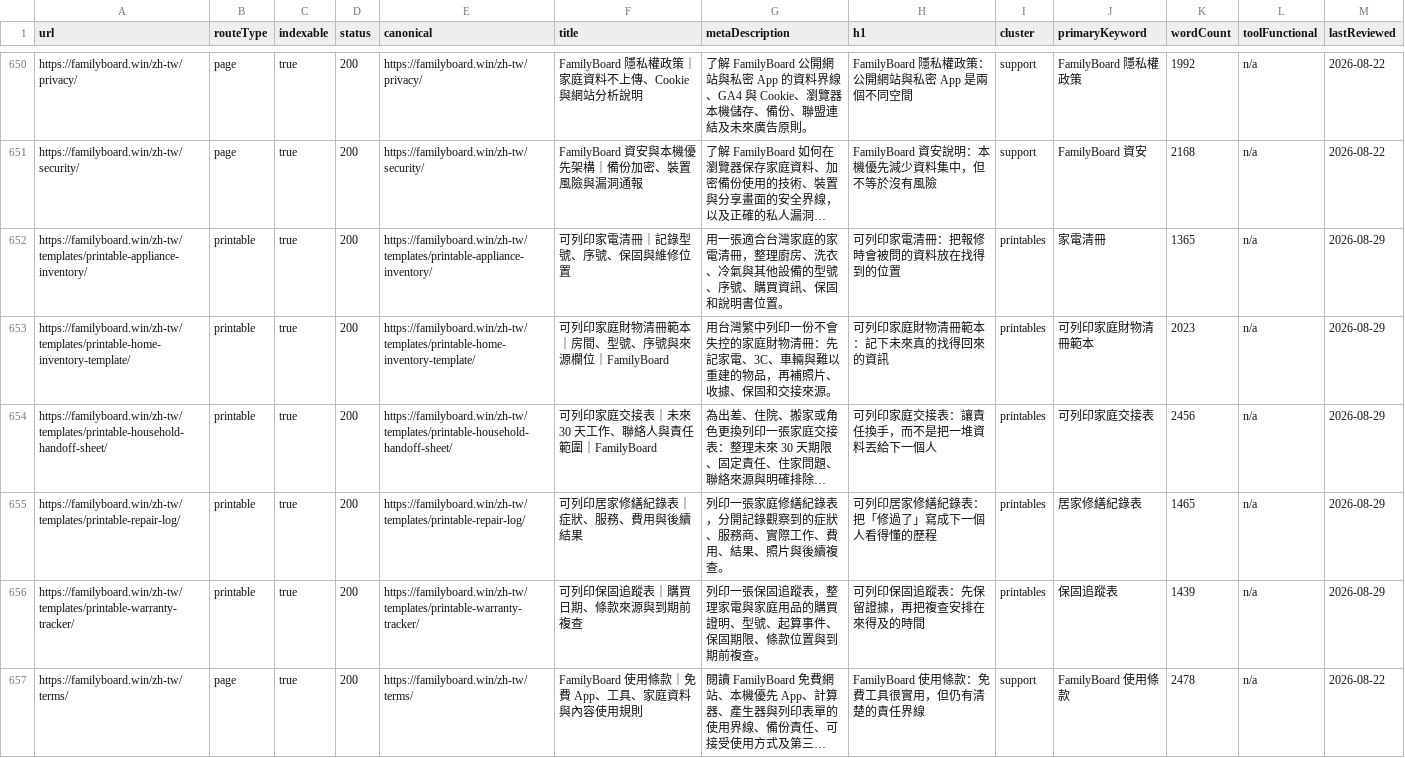
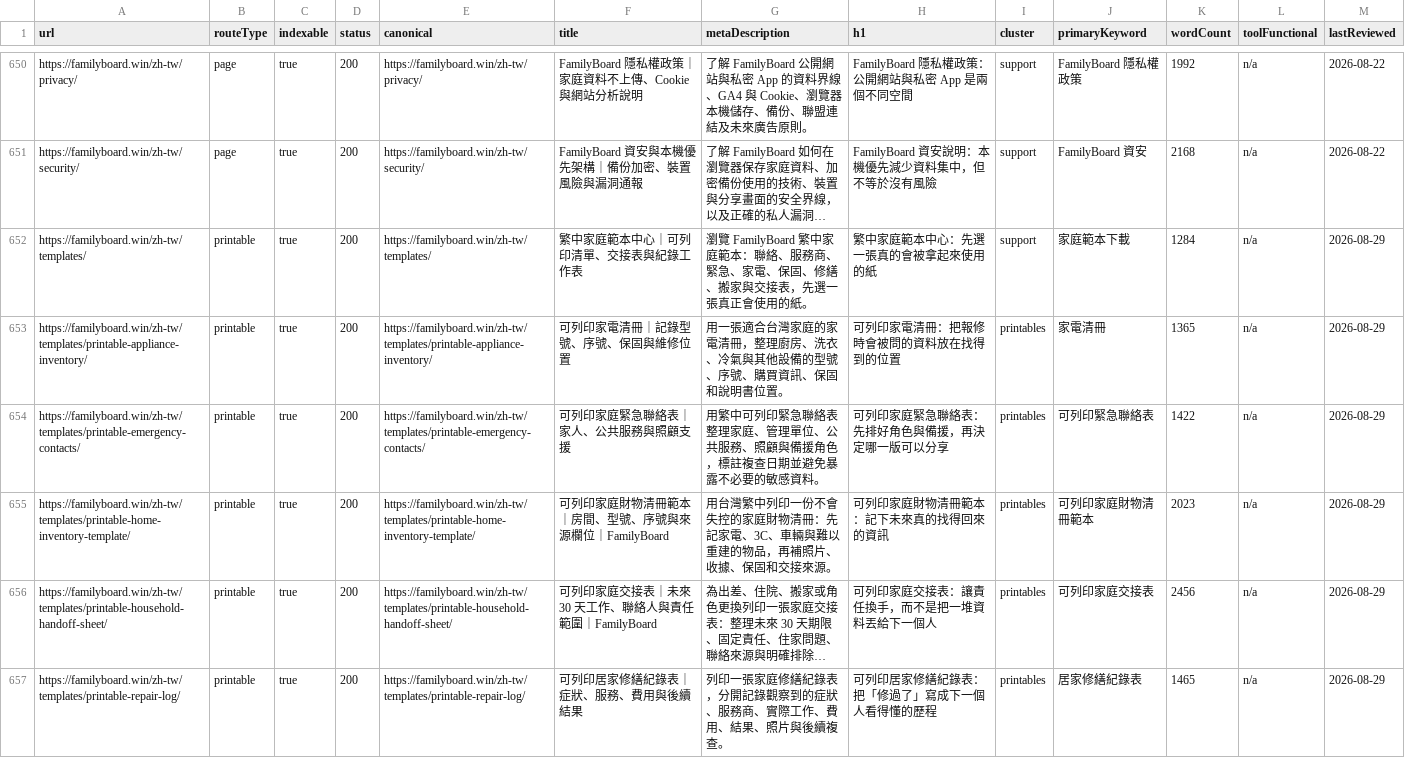
Before and after one commit to btcson66-rgb/familyboard, a CSV file: reports/url-inventory.csv, drawn as a sheet; only a part is shown, gaps mark what is left out; the shorter side is filled out with more unchanged rows; long unchanged cells end in …; the diff covers the shown part only; the diff names each change by its address in the sheet, - before the commit and + after, or states it on an @@ line.

Commit message:
feat: add bilingual template discovery pages

```diff
--- a/reports/url-inventory.csv
+++ b/reports/url-inventory.csv
+row 652: https://familyboard.win/zh-tw/templates/ | printable | true | 200 | https://familyboard.win/zh-tw/templates/ | 繁中家庭範本中心｜可列印清單、交接表與紀錄工作表 | 瀏覽 FamilyBoard 繁中家庭範本：聯絡、服務商、緊急、家電、保固、修繕、搬家與交接表，先選一張真正會使用的紙。 | 繁中家庭範本中心：先選一張真的會被拿起來使用的紙 | support | 家庭範本下載 | 1284 | n/a | 2026-08-29
+row 654: https://familyboard.win/zh-tw/templates/printable-emergency-contacts/ | printable | true | 200 | https://familyboard.win/zh-tw/templates/printable-emergency-contacts/ | 可列印家庭緊急聯絡表｜家人、公共服務與照顧支援 | 用繁中可列印緊急聯絡表整理家庭、管理單位、公共服務、照顧與備援角色，標註複查日期並避免暴露不必要的敏感資料。 | 可列印家庭緊急聯絡表：先排好角色與備援，再決定哪一版可以分享 | printables | 可列印緊急聯絡表 | 1422 | n/a | 2026-08-29
```
Also changed, not shown: 1 added row elsewhere in this file, 13 other files.
